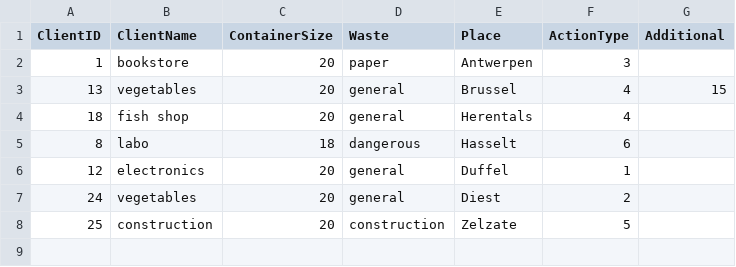
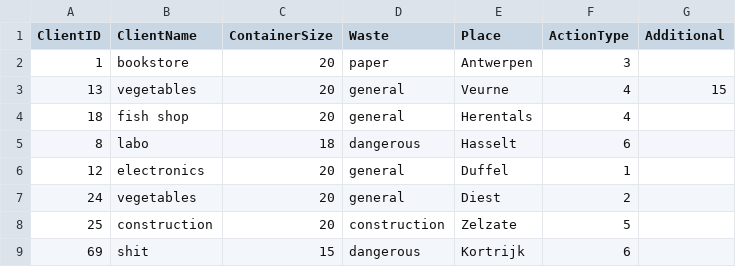
Before and after one commit to seppeV2/IPCase2, a CSV file: clientsTest.csv, drawn as a sheet.

```diff
--- a/clientsTest.csv
+++ b/clientsTest.csv
@@ -2,3 +2,3 @@
 1,bookstore,20,paper,Antwerpen,3,
-13,vegetables,20,general,Brussel,4,15
+13,vegetables,20,general,Veurne,4,15
 18,fish shop,20,general,Herentals,4,
@@ -8 +8,2 @@
 25,construction,20,construction,Zelzate,5,
+69,shit,15,dangerous,Kortrijk,6
```
Also changed, not shown: distanceMatrix.csv, 4 other files.
